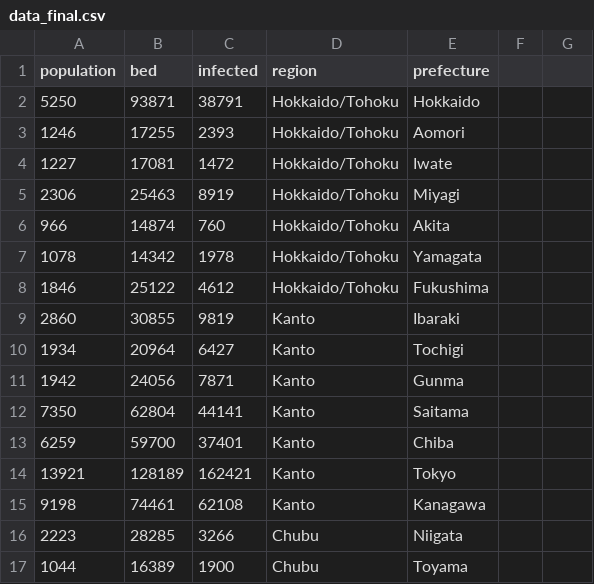
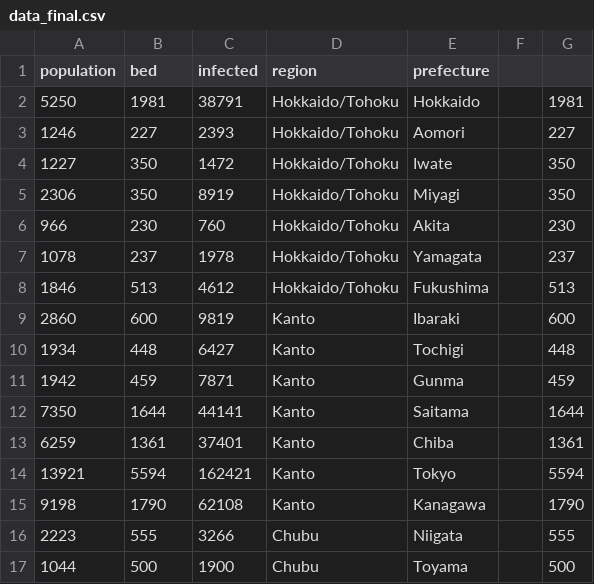
Before and after one commit to Gaku-Shimizu/InfoVis2021, a CSV file: FinalTask/data_final.csv, drawn as a sheet; only a part is shown; the diff covers the shown part only.

```diff
--- a/FinalTask/data_final.csv
+++ b/FinalTask/data_final.csv
@@ -2,16 +2,16 @@ population,bed,infected,region,prefecture
-5250,93871,38791,Hokkaido/Tohoku,Hokkaido
-1246,17255,2393,Hokkaido/Tohoku,Aomori
-1227,17081,1472,Hokkaido/Tohoku,Iwate
-2306,25463,8919,Hokkaido/Tohoku,Miyagi
-966,14874,760,Hokkaido/Tohoku,Akita
-1078,14342,1978,Hokkaido/Tohoku,Yamagata
-1846,25122,4612,Hokkaido/Tohoku,Fukushima
-2860,30855,9819,Kanto,Ibaraki
-1934,20964,6427,Kanto,Tochigi
-1942,24056,7871,Kanto,Gunma
-7350,62804,44141,Kanto,Saitama
-6259,59700,37401,Kanto,Chiba
-13921,128189,162421,Kanto,Tokyo
-9198,74461,62108,Kanto,Kanagawa
-2223,28285,3266,Chubu,Niigata
-1044,16389,1900,Chubu,Toyama
+5250,1981,38791,Hokkaido/Tohoku,Hokkaido,,1981
+1246,227,2393,Hokkaido/Tohoku,Aomori,,227
+1227,350,1472,Hokkaido/Tohoku,Iwate,,350
+2306,350,8919,Hokkaido/Tohoku,Miyagi,,350
+966,230,760,Hokkaido/Tohoku,Akita,,230
+1078,237,1978,Hokkaido/Tohoku,Yamagata,,237
+1846,513,4612,Hokkaido/Tohoku,Fukushima,,513
+2860,600,9819,Kanto,Ibaraki,,600
+1934,448,6427,Kanto,Tochigi,,448
+1942,459,7871,Kanto,Gunma,,459
+7350,1644,44141,Kanto,Saitama,,1644
+6259,1361,37401,Kanto,Chiba,,1361
+13921,5594,162421,Kanto,Tokyo,,5594
+9198,1790,62108,Kanto,Kanagawa,,1790
+2223,555,3266,Chubu,Niigata,,555
+1044,500,1900,Chubu,Toyama,,500
```
Also changed, not shown: 62 edited cells elsewhere in this file, 5 other files.
